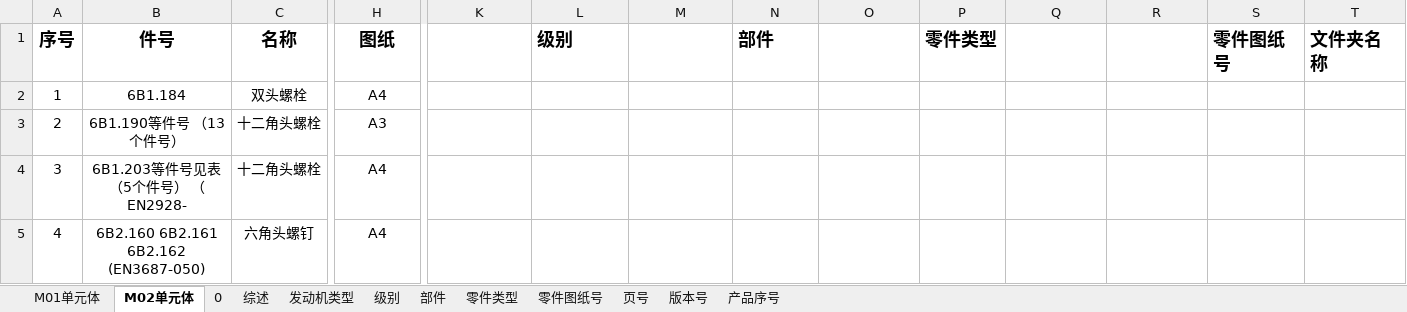
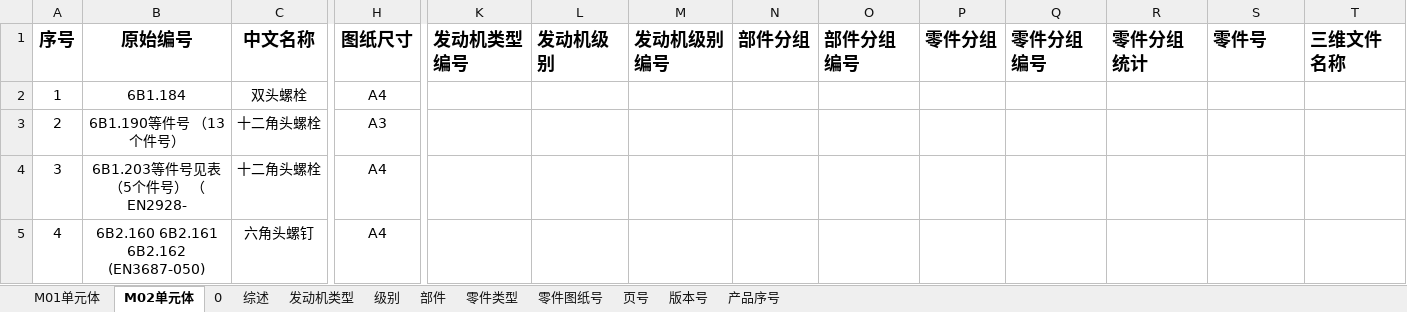
Before and after one commit to sunwhale/catia, an Excel workbook: name_space.xlsx, sheet M02单元体, drawn as a sheet; only a part is shown, gaps mark what is left out; values as stored, in another font and other column widths than the file's, no borders; the diff covers the shown part only; the diff names each change by its address in the sheet, - before the commit and + after, or states it on an @@ line.

```diff
--- a/name_space.xlsx (sheet M02单元体)
+++ b/name_space.xlsx (sheet M02单元体)
-B1: 件号
+B1: 原始编号
-C1: 名称
+C1: 中文名称
-H1: 图纸
+H1: 图纸尺寸
-K1: (empty)
+K1: 发动机类型编号
-L1: 级别
+L1: 发动机级别
-M1: (empty)
+M1: 发动机级别编号
-N1: 部件
+N1: 部件分组
-O1: (empty)
+O1: 部件分组编号
-P1: 零件类型
+P1: 零件分组
-Q1: (empty)
+Q1: 零件分组编号
-R1: (empty)
+R1: 零件分组统计
-S1: 零件图纸号
+S1: 零件号
-T1: 文件夹名称
+T1: 三维文件名称
```
Also changed, not shown: 2 edited cells elsewhere in this sheet, sheet M01单元体, 1 other file.
